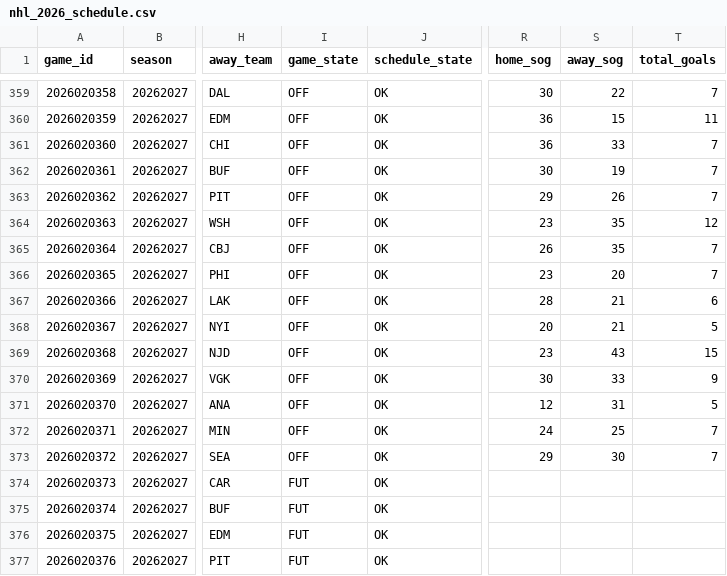
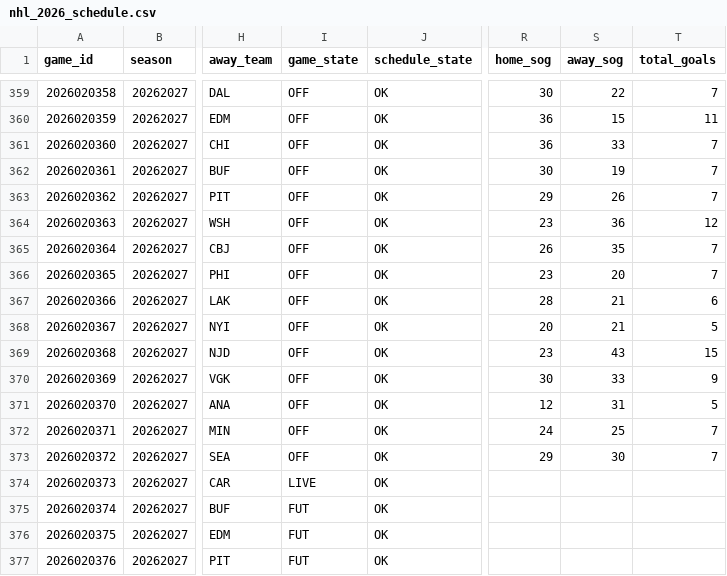
Before and after one commit to decntai1/nhl, a CSV file: data/nhl_2026_schedule.csv, drawn as a sheet; only a part is shown, gaps mark what is left out; the diff names each change by its address in the sheet, - before the commit and + after, or states it on an @@ line.

```diff
--- a/data/nhl_2026_schedule.csv
+++ b/data/nhl_2026_schedule.csv
-S364 (away_sog): 35
+S364 (away_sog): 36
-I374 (game_state): FUT
+I374 (game_state): LIVE
```
Also changed, not shown: data/nhl_2026_goalie_game_stats.csv, data/nhl_2026_goalie_season_stats.csv, 4 other files.
